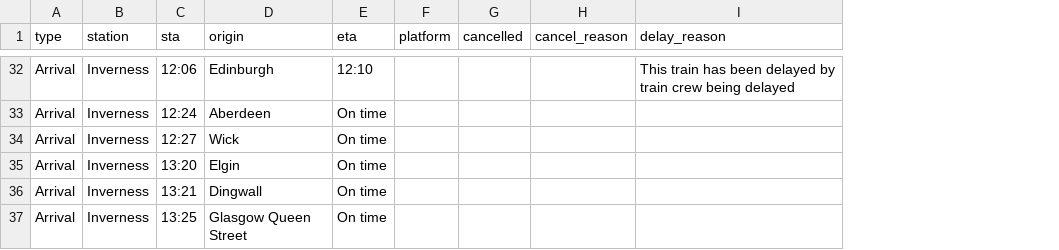
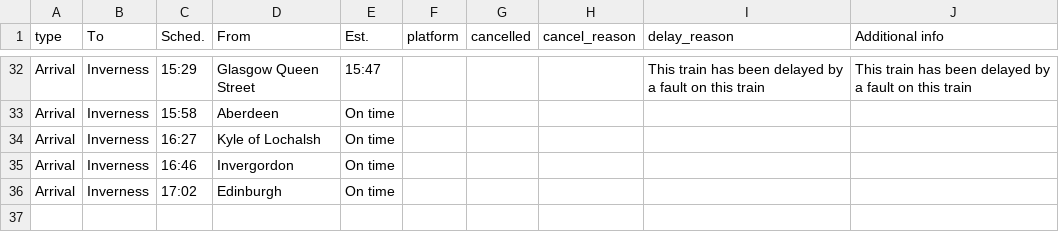
Before and after one commit to EmaSabl/trainTests, a CSV file: data/arrivals.csv, drawn as a sheet; only a part is shown, gaps mark what is left out; removed rows and columns are numbered as before the commit, all else as after; the diff covers the shown part only; the diff names each change by its address in the sheet, - before the commit and + after, or states it on an @@ line.

```diff
--- a/data/arrivals.csv
+++ b/data/arrivals.csv
-column C (sta), rows 32-36: 12:06 | 12:24 | 12:27 | 13:20 | 13:21
+column C (Sched.), rows 32-36: 15:29 | 15:58 | 16:27 | 16:46 | 17:02
+column J (Additional info), row 32: This train has been delayed by a fault on this train
-B1: station
+B1: To
-D1: origin
+D1: From
-E1: eta
+E1: Est.
-D32 (From): Edinburgh
+D32 (From): Glasgow Queen Street
-E32 (Est.): 12:10
+E32 (Est.): 15:47
-I32 (delay_reason): …delayed by train crew being delayed
+I32 (delay_reason): …delayed by a fault on this train
-D34 (From): Wick
+D34 (From): Kyle of Lochalsh
-D35 (From): Elgin
+D35 (From): Invergordon
-D36 (From): Dingwall
+D36 (From): Edinburgh
-row 37: Arrival | Inverness | 13:25 | Glasgow Queen Street | On time
```
Also changed, not shown: 6 added rows, 6 removed rows, 4 moved rows and 13 edited cells elsewhere in this file, data/departures.csv.
